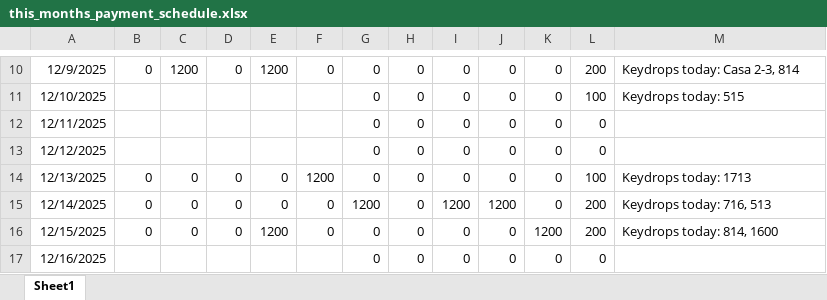
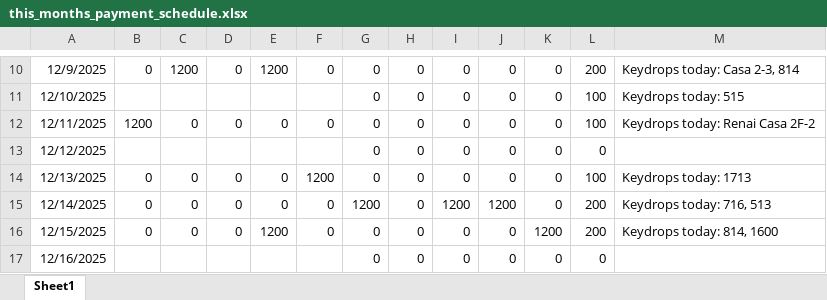
Before and after one commit to Russell-Shean/staycasa, an Excel workbook: data/this_months_payment_schedule.xlsx, sheet Sheet1, drawn as a sheet; only a part is shown, gaps mark what is left out; values as stored, in another font and other column widths than the file's, no borders; the diff names each change by its address in the sheet, - before the commit and + after, or states it on an @@ line.

```diff
--- a/data/this_months_payment_schedule.xlsx (sheet Sheet1)
+++ b/data/this_months_payment_schedule.xlsx (sheet Sheet1)
-B12: (empty)
+B12: 1200
-C12: (empty)
+C12: 0
-D12: (empty)
+D12: 0
-E12: (empty)
+E12: 0
-F12: (empty)
+F12: 0
-L12: 0
+L12: 100
-M12: (empty)
+M12: Keydrops today: Renai Casa 2F-2
```
Also changed, not shown: 7 other files.
